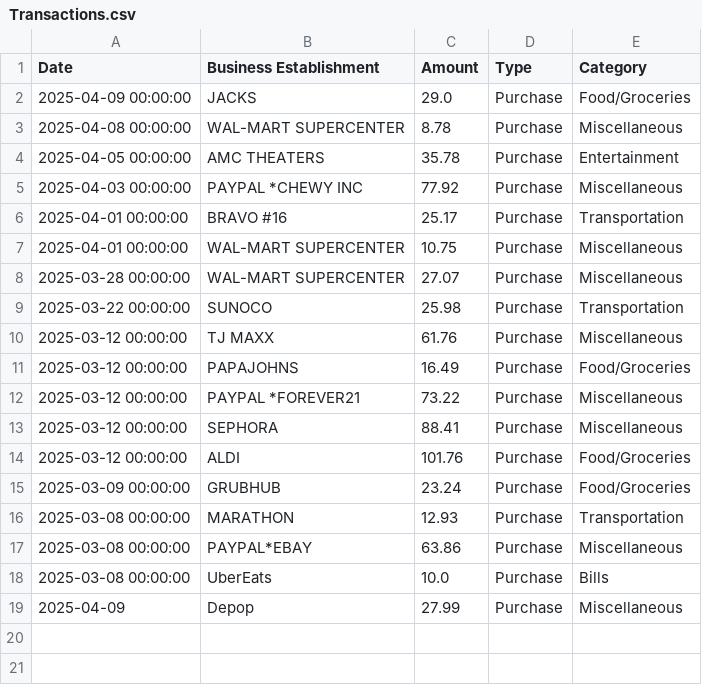
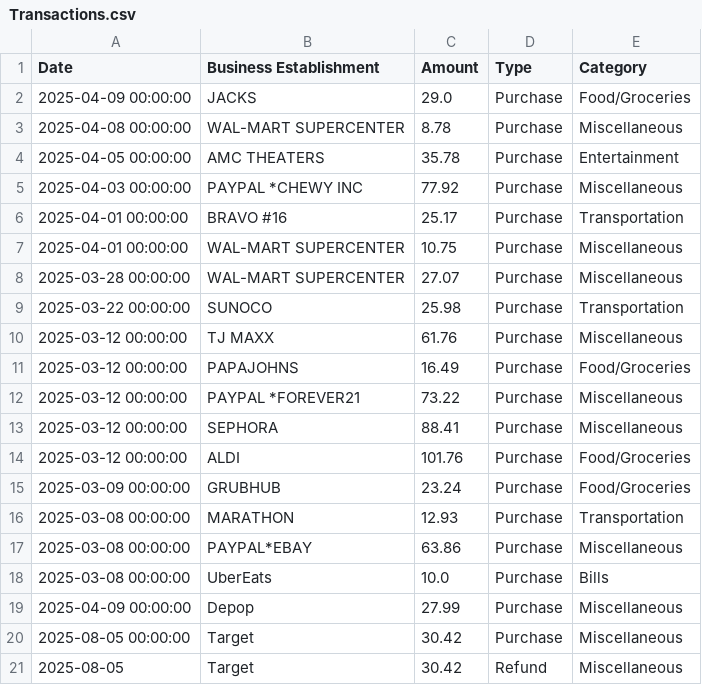
Before and after one commit to BobcatGracie/Katrhyns_Project, a CSV file: data/Transactions.csv, drawn as a sheet.

Commit message:
Fixed plot bug for the refunds

```diff
--- a/data/Transactions.csv
+++ b/data/Transactions.csv
@@ -18,2 +18,4 @@ Date,Business Establishment,Amount,Type,Category
 2025-03-08 00:00:00,UberEats,10.0,Purchase,Bills
-2025-04-09,Depop,27.99,Purchase,Miscellaneous
+2025-04-09 00:00:00,Depop,27.99,Purchase,Miscellaneous
+2025-08-05 00:00:00,Target,30.42,Purchase,Miscellaneous
+2025-08-05,Target,30.42,Refund,Miscellaneous
```
Also changed, not shown: 3 other files.
